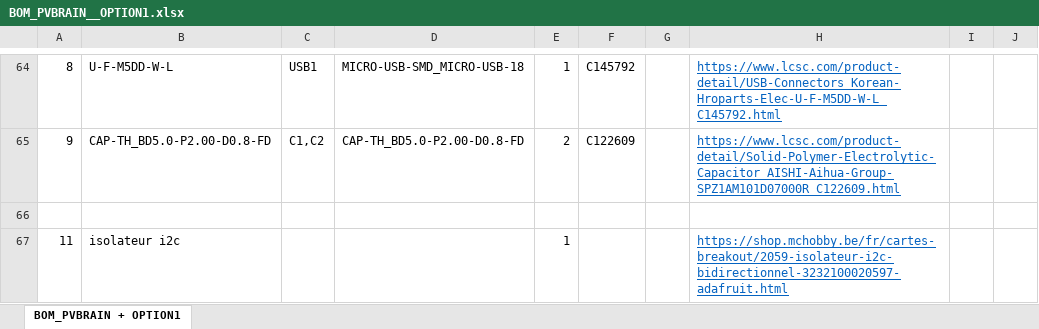
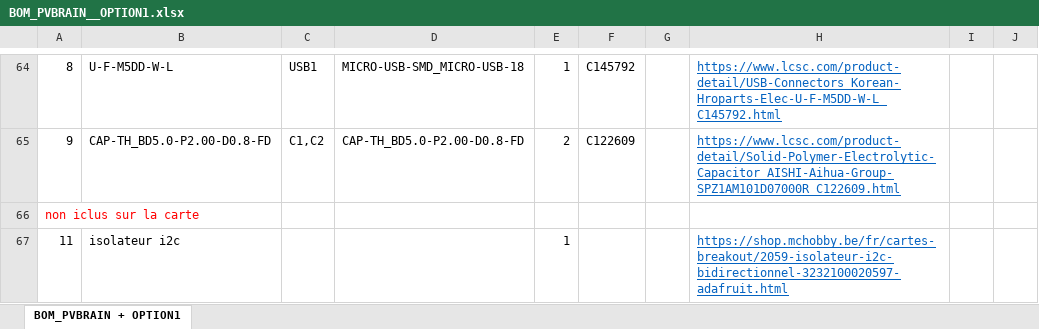
Before and after one commit to Bandit-17/PVBRAIN, an Excel workbook: BOM_PVBRAIN__OPTION1.xlsx, sheet BOM_PVBRAIN + OPTION1, drawn as a sheet; only a part is shown, gaps mark what is left out; values as stored, in another font and other column widths than the file's, no borders; the diff names each change by its address in the sheet, - before the commit and + after, or states it on an @@ line.

Commit message:
Add files via upload

```diff
--- a/BOM_PVBRAIN__OPTION1.xlsx (sheet BOM_PVBRAIN + OPTION1)
+++ b/BOM_PVBRAIN__OPTION1.xlsx (sheet BOM_PVBRAIN + OPTION1)
-A66: (empty)
+A66: non iclus sur la carte
```
